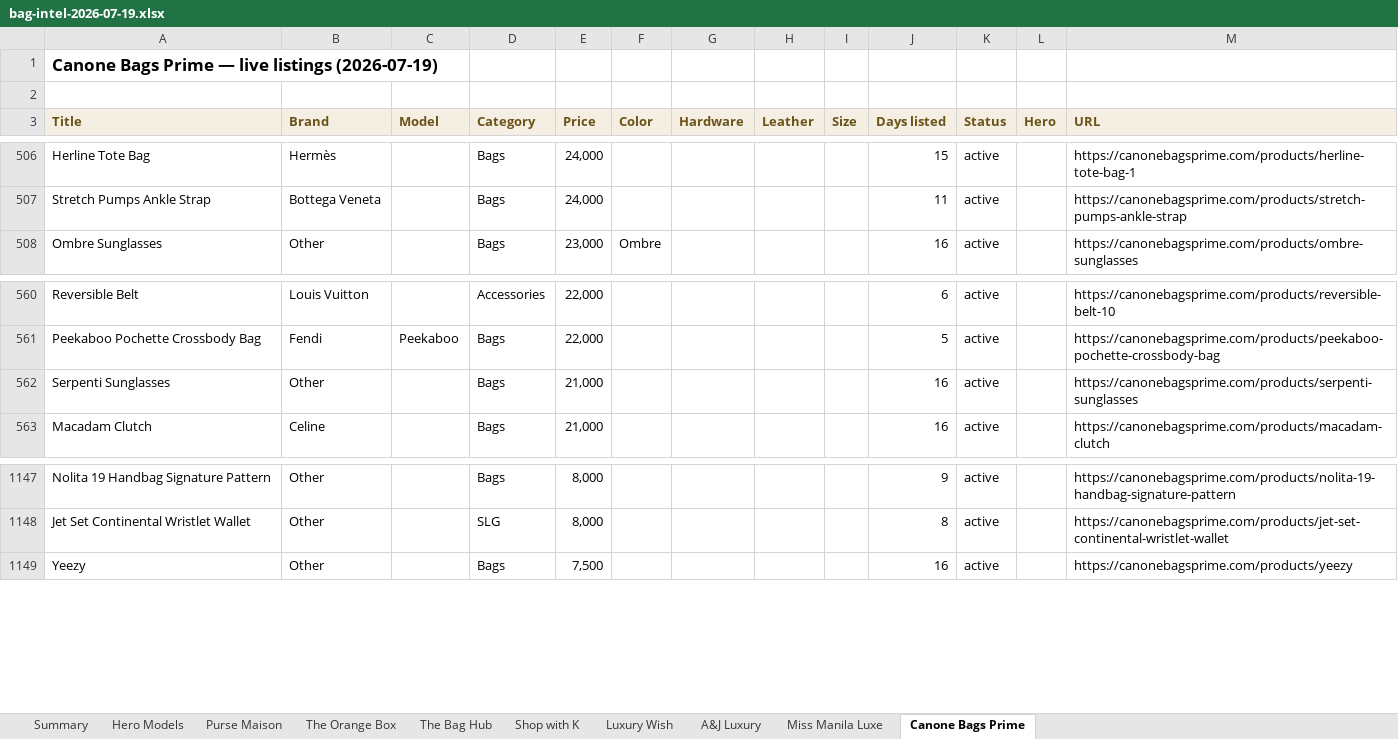
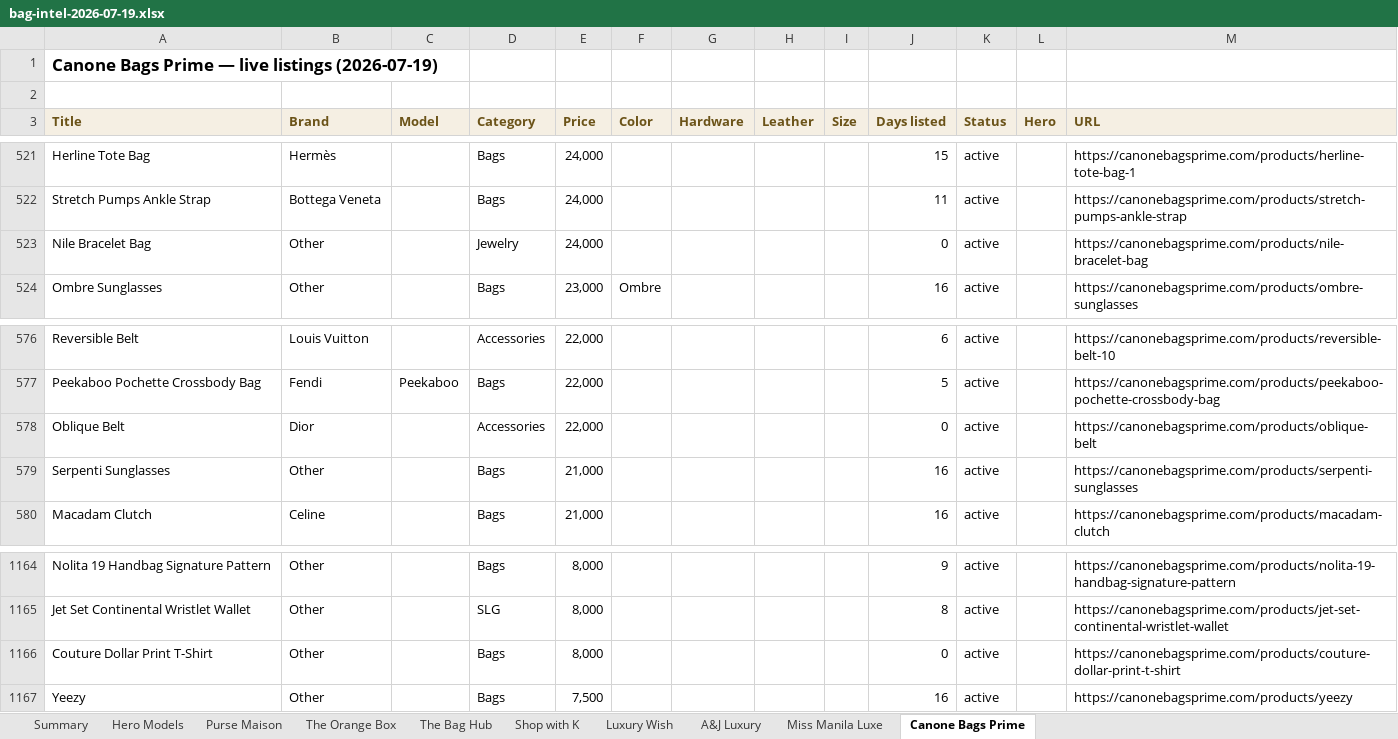
Before and after one commit to rbbincal-cpu/bag-intel, an Excel workbook: exports/bag-intel-2026-07-19.xlsx, sheet Canone Bags Prime, drawn as a sheet; only a part is shown, gaps mark what is left out; values as stored, in another font and other column widths than the file's, no borders; the diff covers the shown part only; the diff names each change by its address in the sheet, - before the commit and + after, or states it on an @@ line.

```diff
--- a/exports/bag-intel-2026-07-19.xlsx (sheet Canone Bags Prime)
+++ b/exports/bag-intel-2026-07-19.xlsx (sheet Canone Bags Prime)
+row 523: Nile Bracelet Bag | Other |  | Jewelry | 24,000 |  |  |  |  | 0 | active |  | https://canonebagsprime.com/products/nile-bracelet-bag
+row 578: Oblique Belt | Dior |  | Accessories | 22,000 |  |  |  |  | 0 | active |  | https://canonebagsprime.com/products/oblique-belt
+row 1166: Couture Dollar Print T-Shirt | Other |  | Bags | 8,000 |  |  |  |  | 0 | active |  | https://canonebagsprime.com/products/couture-dollar-print-t-shirt
```
Also changed, not shown: 15 added rows elsewhere in this sheet, sheet Miss Manila Luxe, sheet Summary, 2 other files.
